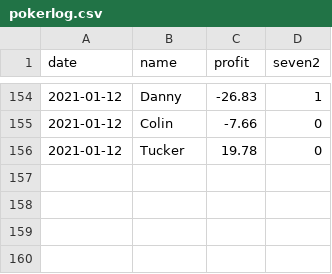
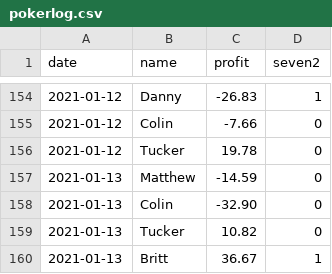
Before and after one commit to BrittEvans/poker, a CSV file: pokerlog.csv, drawn as a sheet; only a part is shown, gaps mark what is left out.

```diff
--- a/pokerlog.csv
+++ b/pokerlog.csv
@@ -156 +156,5 @@
 2021-01-12,Tucker,19.78,0
+2021-01-13,Matthew,-14.59,0
+2021-01-13,Colin,-32.90,0
+2021-01-13,Tucker,10.82,0
+2021-01-13,Britt,36.67,1
```
Also changed, not shown: 1 other file.
